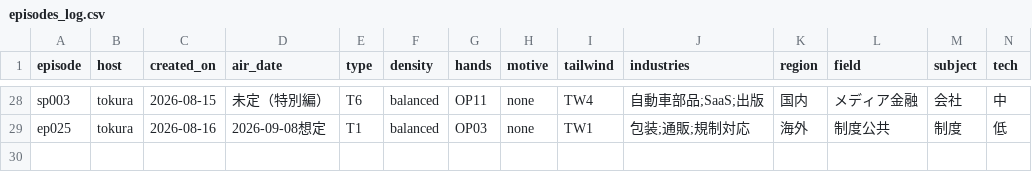
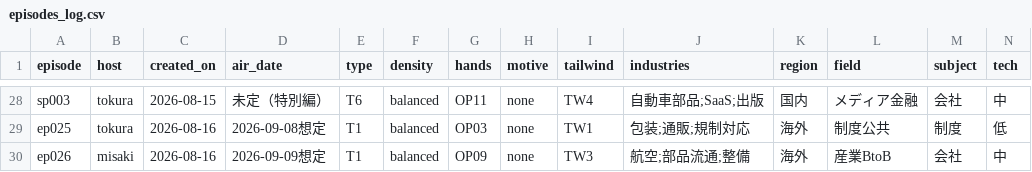
Before and after one commit to AtsushiSaito1980/sonote2026, a CSV file: ledger/episodes_log.csv, drawn as a sheet; only a part is shown, gaps mark what is left out; rows hold the shown columns only; the diff names each change by its address in the sheet, - before the commit and + after, or states it on an @@ line.

```diff
--- a/ledger/episodes_log.csv
+++ b/ledger/episodes_log.csv
+row 30: ep026 | misaki | 2026-08-16 | 2026-09-09想定 | T1 | balanced | OP09 | none | TW3 | 航空;部品流通;整備 | 海外 | 産業BtoB | 会社 | 中
```
Also changed, not shown: 34 other files.
